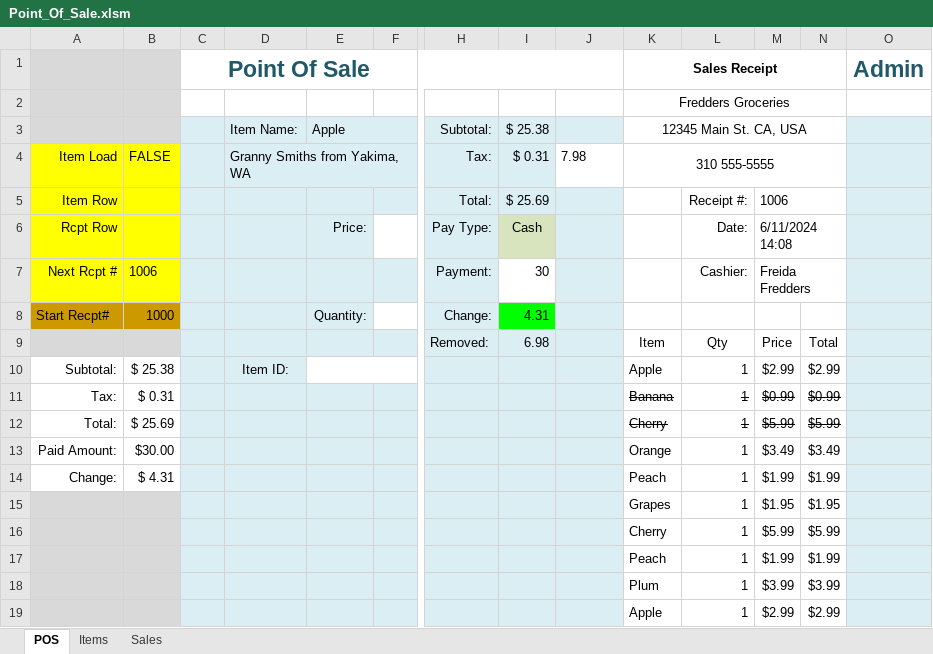
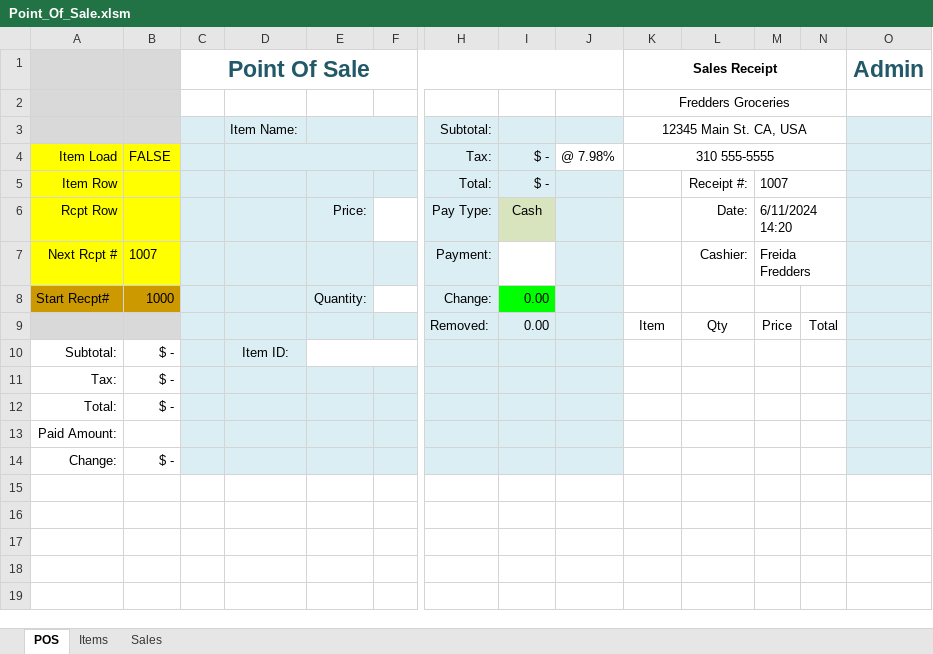
Before and after one commit to TruSudndeth/POS_Items-Sales_Xcel, an Excel workbook: Point_Of_Sale.xlsm, sheet POS, drawn as a sheet; only a part is shown, gaps mark what is left out; values as stored, in another font and other column widths than the file's, no borders; charts and pictures and conditional formats not drawn; removed rows and columns are numbered as before the commit, all else as after; rows hold the shown columns only; the diff names each change by its address in the sheet, - before the commit and + after, or states it on an @@ line.

```diff
--- a/Point_Of_Sale.xlsm (sheet POS)
+++ b/Point_Of_Sale.xlsm (sheet POS)
-E3: Apple
+E3: (empty)
-I3: $ 25.38
+I3: (empty)
-D4: Granny Smiths from Yakima, WA
+D4: (empty)
-I4: $ 0.31
+I4: $ -
-J4: 7.98
+J4: @ 7.98%
-I5: $ 25.69
+I5: $ -
-M5: 1006
+M5: 1007
-M6: 6/11/2024 14:08
+M6: 6/11/2024 14:20
-B7: 1006
+B7: 1007
-I7: 30
+I7: (empty)
-I8: 4.31
+I8: 0.00
-I9: 6.98
+I9: 0.00
-B10: $ 25.38
+B10: $ -
-K10 (Sales Receipt): Apple
+K10 (Sales Receipt): (empty)
-L10: 1
+L10: (empty)
-M10: $2.99
+M10: (empty)
-N10: $2.99
+N10: (empty)
-row 11: Tax: | $ 0.31 |  |  |  |  |  |  |  | Banana | 1 | $0.99 | $0.99
-row 12: Total: | $ 25.69 |  |  |  |  |  |  |  | Cherry | 1 | $5.99 | $5.99
-row 13: Paid Amount: | $30.00 |  |  |  |  |  |  |  | Orange | 1 | $3.49 | $3.49
-row 14: Change: | $ 4.31 |  |  |  |  |  |  |  | Peach | 1 | $1.99 | $1.99
-row 15:  |  |  |  |  |  |  |  |  | Grapes | 1 | $1.95 | $1.95
-row 16:  |  |  |  |  |  |  |  |  | Cherry | 1 | $5.99 | $5.99
-row 17:  |  |  |  |  |  |  |  |  | Peach | 1 | $1.99 | $1.99
-row 18:  |  |  |  |  |  |  |  |  | Plum | 1 | $3.99 | $3.99
-row 19:  |  |  |  |  |  |  |  |  | Apple | 1 | $2.99 | $2.99
+row 11: Tax: | $ -
+row 12: Total: | $ -
+row 13: Paid Amount:
+row 14: Change: | $ -
```
Also changed, not shown: sheet Sales, hidden cells, charts or pictures, 1 other file.
